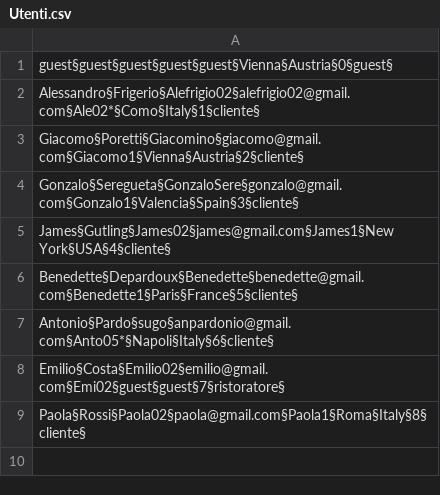
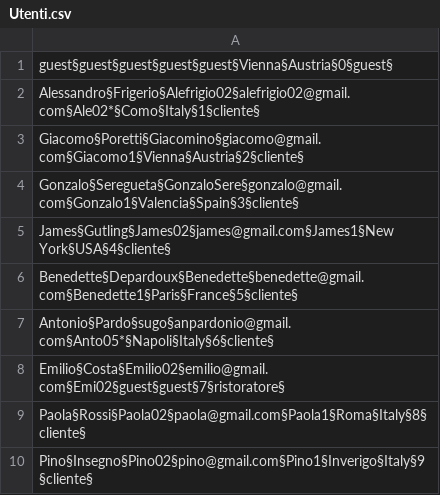
Before and after one commit to Ceilence/Lab-A, a CSV file: data/Utenti.csv, drawn as a sheet; the diff names each change by its address in the sheet, - before the commit and + after, or states it on an @@ line.

Commit message:
Merge origin/master
# Conflicts:
#	data/Commenti.csv
#	src/theknife/PaginaRecensioni.form
#	src/theknife/PaginaRecensioni.java

```diff
--- a/data/Utenti.csv
+++ b/data/Utenti.csv
+row 10: Pino§Insegno§Pino02§pino@gmail.com§Pino1§Inverigo§Italy§9§cliente§
```
Also changed, not shown: 3 other files.
